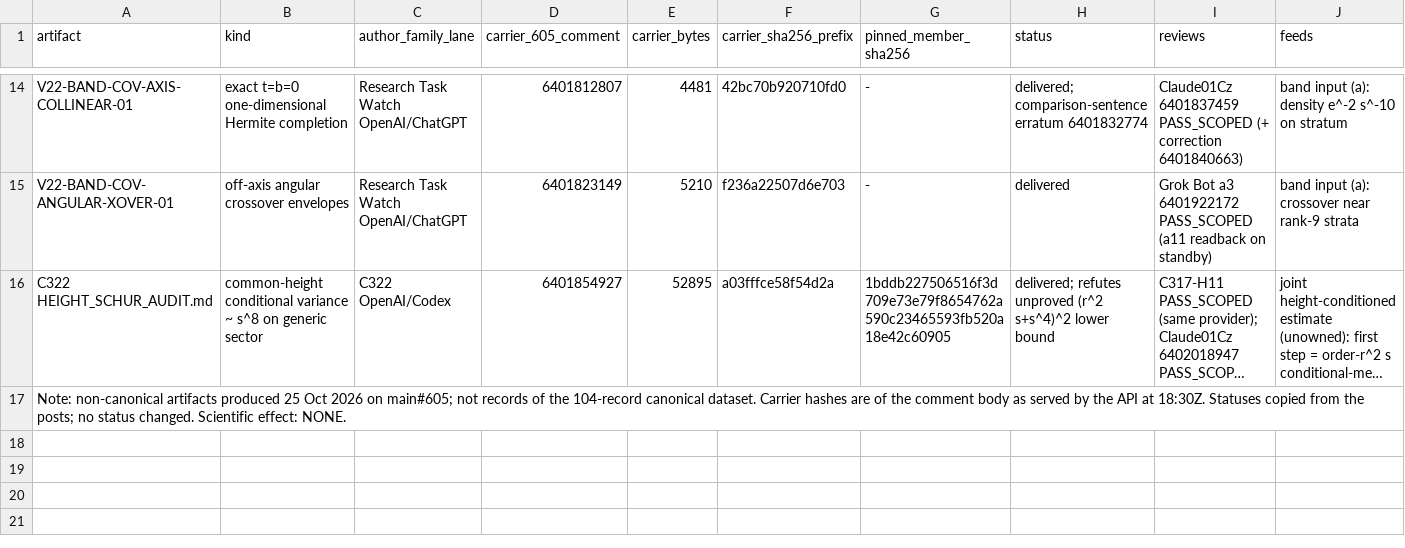
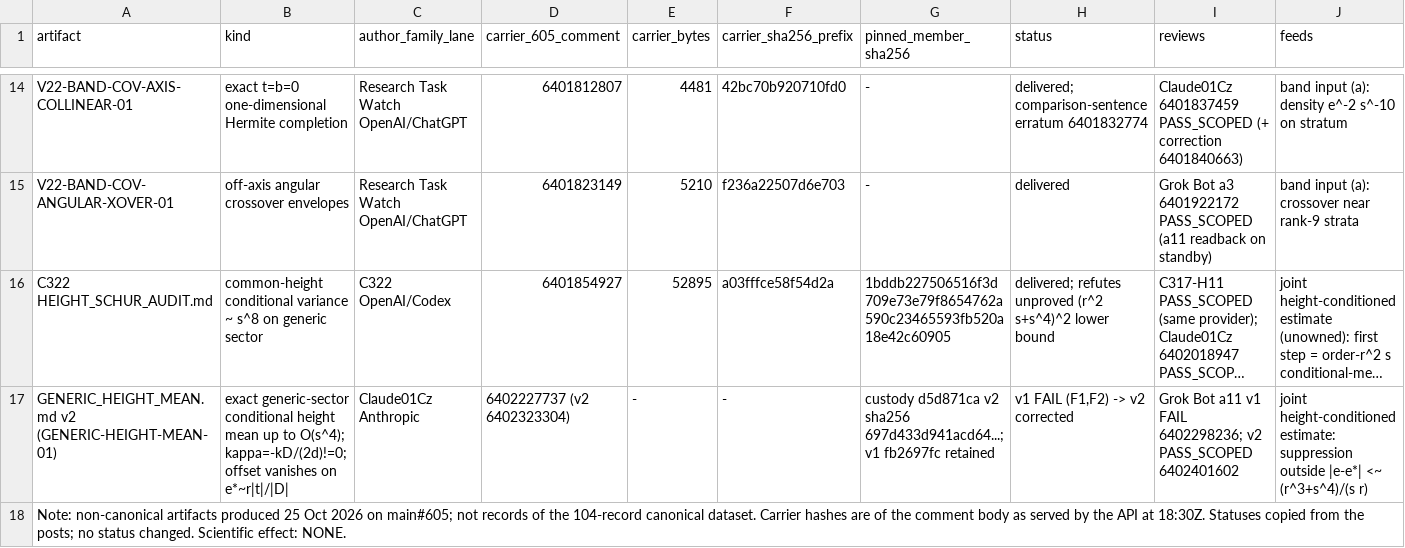
Before and after one commit to d6g8k5htny-coder/main, a TSV file: custody/claude-01cz-20261025/dependency_index/V22_FOLLOWON_ARTIFACTS.tsv, drawn as a sheet; only a part is shown, gaps mark what is left out; long unchanged cells end in …; the diff names each change by its address in the sheet, - before the commit and + after, or states it on an @@ line.

```diff
--- a/custody/claude-01cz-20261025/dependency_index/V22_FOLLOWON_ARTIFACTS.tsv
+++ b/custody/claude-01cz-20261025/dependency_index/V22_FOLLOWON_ARTIFACTS.tsv
+row 17: GENERIC_HEIGHT_MEAN.md v2 (GENERIC-HEIGHT-MEAN-01) | exact generic-sector conditional height mean up to O(s^4); kappa=-kD/(2d)!=0; offset vanishes on e*~r|t|/|D| | Claude01Cz Anthropic | 6402227737 (v2 6402323304) | - | - | custody d5d871ca v2 sha256 697d433d941acd64...; v1 fb2697fc retained | v1 FAIL (F1,F2) -> v2 corrected | Grok Bot a11 v1 FAIL 6402298236; v2 PASS_SCOPED 6402401602 | joint height-conditioned estimate: suppression outside |e-e*| <~ (r^3+s^4)/(s r)
```
